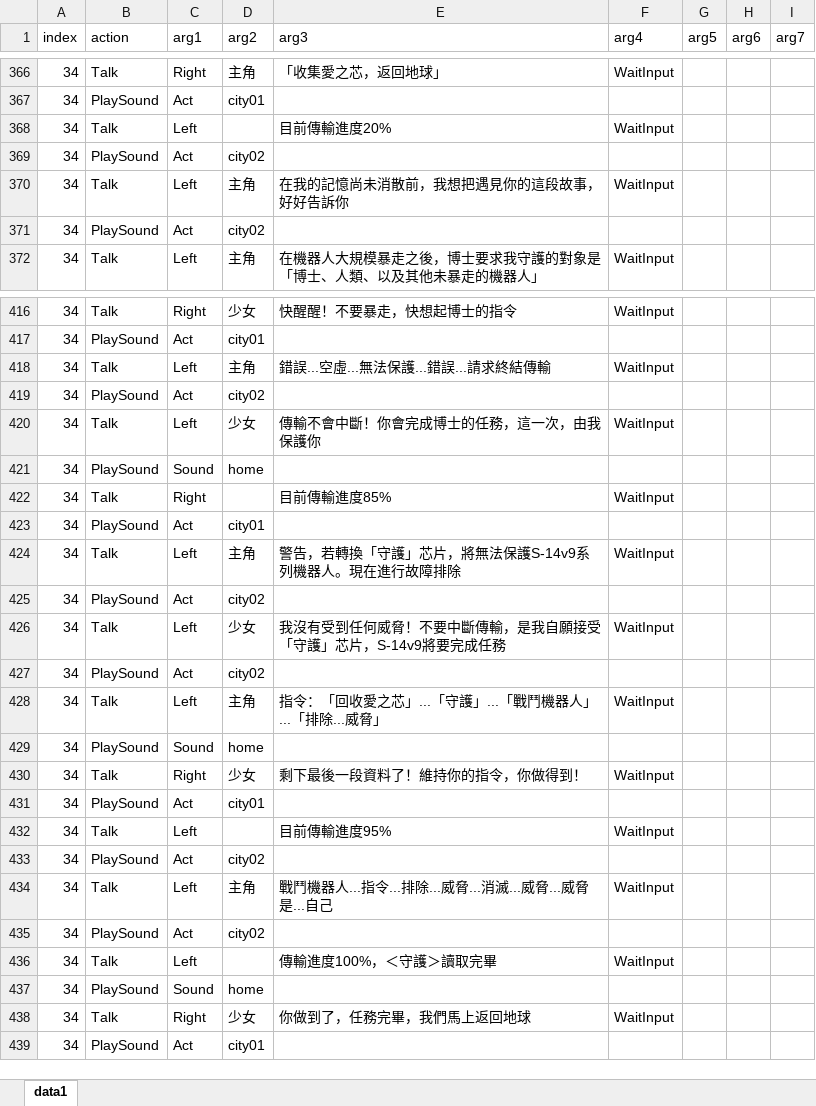
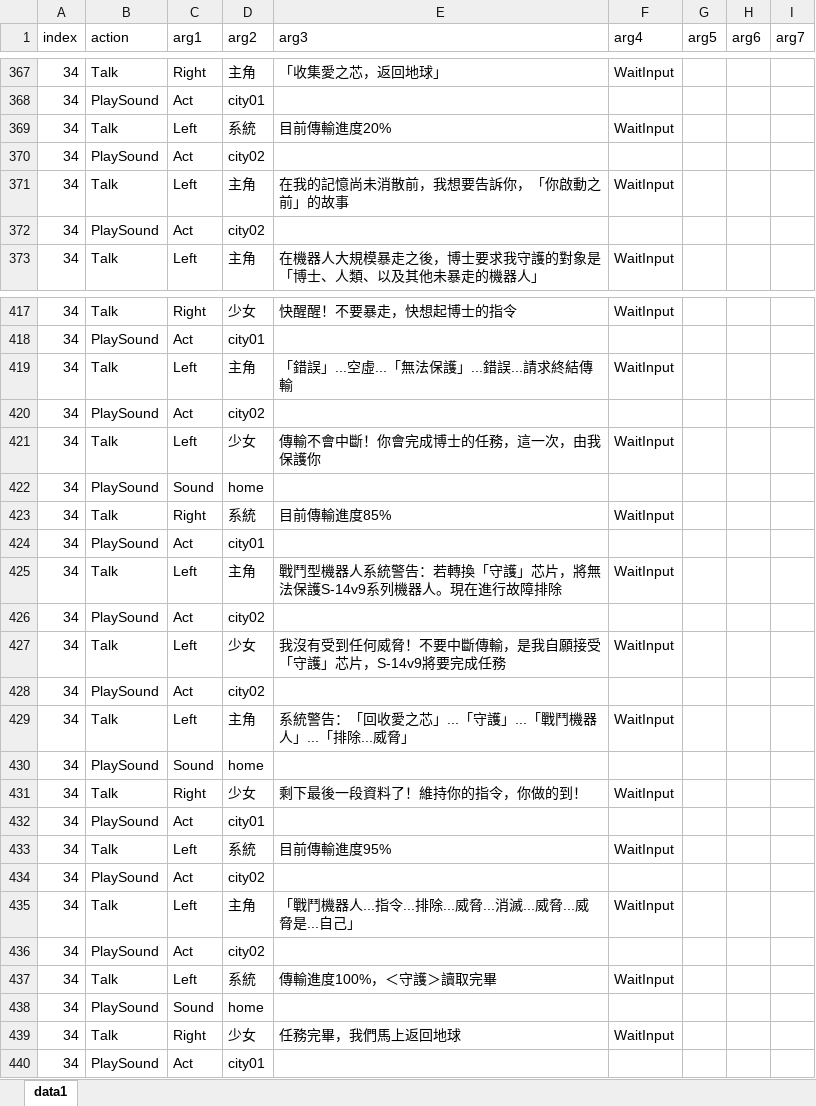
Before and after one commit to YouZhengHua/7thDIYGameJam, an Excel workbook: Assets/ExcelData/Data.xlsx, sheet data1, drawn as a sheet; only a part is shown, gaps mark what is left out; values as stored, in another font and other column widths than the file's, no borders; charts and pictures not drawn; addresses are those after the commit; the diff covers the shown part only; the diff names each change by its address in the sheet, - before the commit and + after, or states it on an @@ line.

```diff
--- a/Assets/ExcelData/Data.xlsx (sheet data1)
+++ b/Assets/ExcelData/Data.xlsx (sheet data1)
-D369 (arg2): (empty)
+D369 (arg2): 系統
-E371 (arg3): 在我的記憶尚未消散前，我想把遇見你的這段故事，好好告訴你
+E371 (arg3): 在我的記憶尚未消散前，我想要告訴你，「你啟動之前」的故事
-E419 (arg3): 錯誤...空虛...無法保護...錯誤...請求終結傳輸
+E419 (arg3): 「錯誤」...空虛...「無法保護」...錯誤...請求終結傳輸
-D423 (arg2): (empty)
+D423 (arg2): 系統
-E425 (arg3): 警告，若轉換「守護」芯片，將無法保護S-14v9系列機器人。現在進行故障排除
+E425 (arg3): 戰鬥型機器人系統警告：若轉換「守護」芯片，將無法保護S-14v9系列機器人。現在進行故障排除
-E429 (arg3): 指令：「回收愛之芯」...「守護」...「戰鬥機器人」...「排除...威脅」
+E429 (arg3): 系統警告：「回收愛之芯」...「守護」...「戰鬥機器人」...「排除...威脅」
-E431 (arg3): 剩下最後一段資料了！維持你的指令，你做得到！
+E431 (arg3): 剩下最後一段資料了！維持你的指令，你做的到！
-D433 (arg2): (empty)
+D433 (arg2): 系統
-E435 (arg3): 戰鬥機器人...指令...排除...威脅...消滅...威脅...威脅是...自己
+E435 (arg3): 「戰鬥機器人...指令...排除...威脅...消滅...威脅...威脅是...自己」
-D437 (arg2): (empty)
+D437 (arg2): 系統
-E439 (arg3): 你做到了，任務完畢，我們馬上返回地球
+E439 (arg3): 任務完畢，我們馬上返回地球
```
Also changed, not shown: 1 added row and 14 edited cells elsewhere in this sheet, 3 other files.
